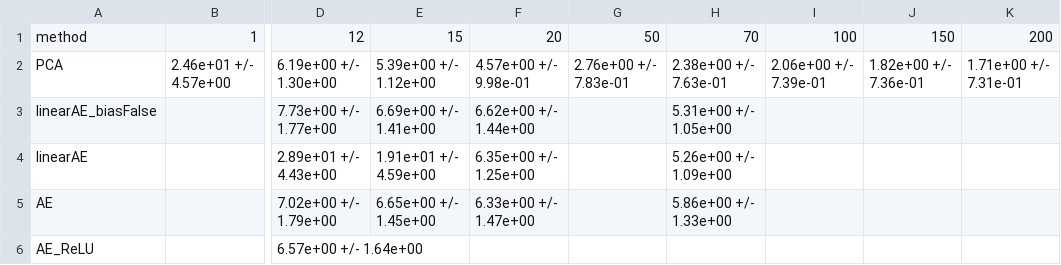
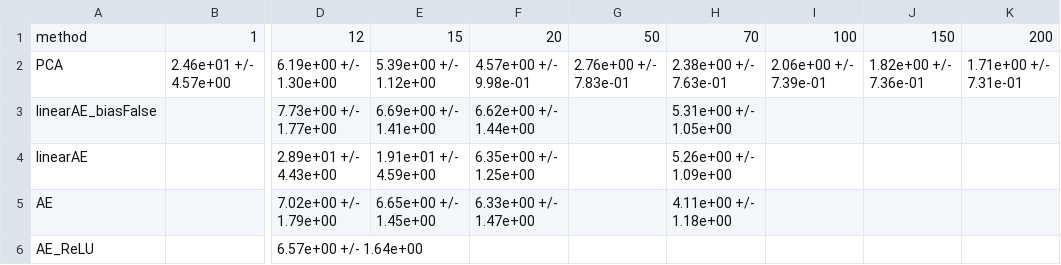
Before and after one commit to rcrupiISP/SyntheticCorrelationVAE, a CSV file: PROGETTO_TESI_DYLAN/results/data_00_20_w724_s10/comparison/err_Frobenius_mean_std.csv, drawn as a sheet; only a part is shown, gaps mark what is left out; the diff names each change by its address in the sheet, - before the commit and + after, or states it on an @@ line.

```diff
--- a/PROGETTO_TESI_DYLAN/results/data_00_20_w724_s10/comparison/err_Frobenius_mean_std.csv
+++ b/PROGETTO_TESI_DYLAN/results/data_00_20_w724_s10/comparison/err_Frobenius_mean_std.csv
-H5: 5.86e+00 +/- 1.33e+00
+H5: 4.11e+00 +/- 1.18e+00
```
Also changed, not shown: PROGETTO_TESI_DYLAN/results/data_00_20_w724_s10/comparison/err_MAE_mean_std.csv, PROGETTO_TESI_DYLAN/results/data_00_20_w724_s10/comparison/err_MSE_mean_std.csv, 21 other files.
